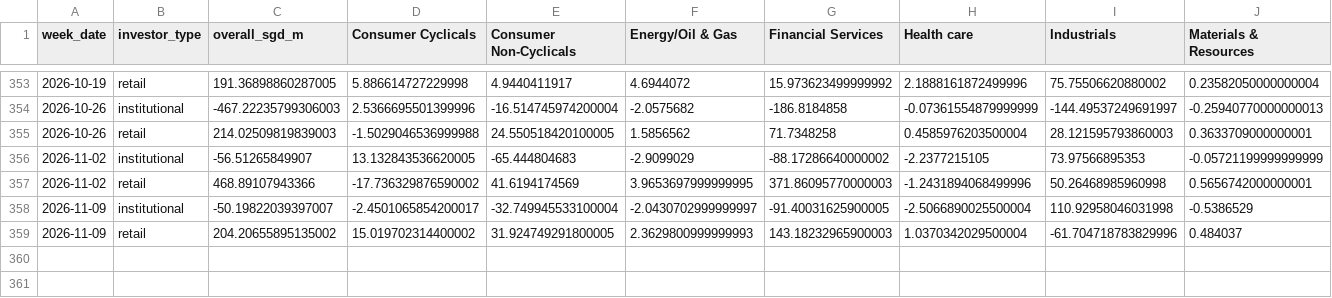
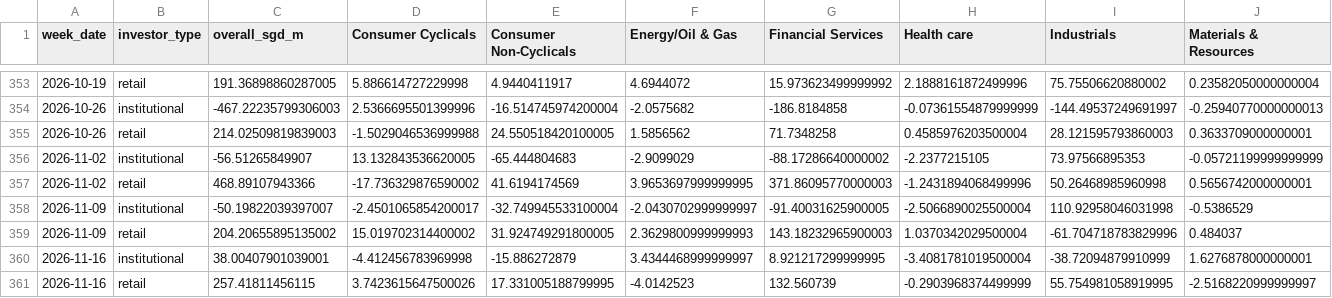
Before and after one commit to davidsurjadi/SGX-Weekly-Update, a CSV file: data/sector_flow.csv, drawn as a sheet; only a part is shown, gaps mark what is left out; rows hold the shown columns only; the diff names each change by its address in the sheet, - before the commit and + after, or states it on an @@ line.

```diff
--- a/data/sector_flow.csv
+++ b/data/sector_flow.csv
+row 360: 2026-11-16 | institutional | 38.00407901039001 | -4.412456783969998 | -15.886272879 | 3.4344468999999997 | 8.921217299999995 | -3.4081781019500004 | -38.72094879910999 | 1.6276878000000001
+row 361: 2026-11-16 | retail | 257.41811456115 | 3.7423615647500026 | 17.331005188799995 | -4.0142523 | 132.560739 | -0.2903968374499999 | 55.754981058919995 | -2.5168220999999997
```
Also changed, not shown: data/weekly_top10.csv, data/yahoo_weekly_prices.csv, 3 other files.
